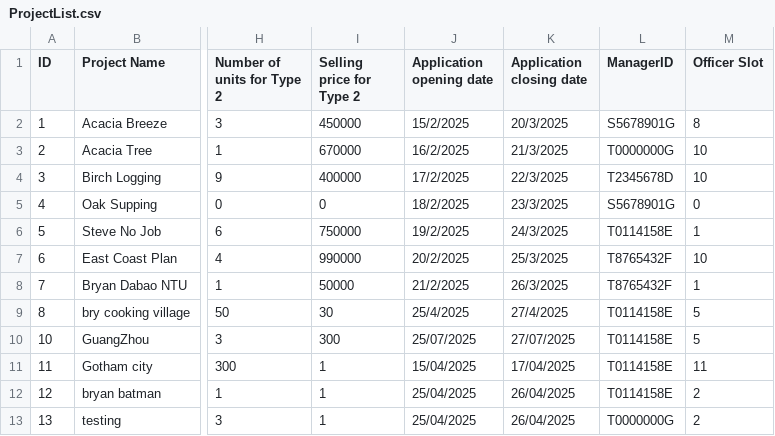
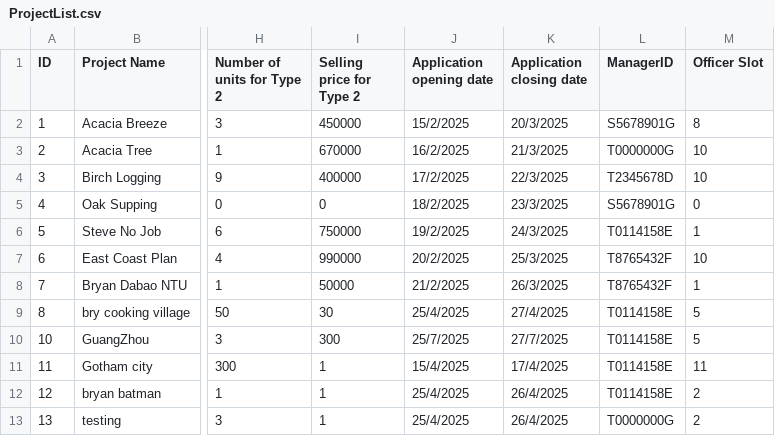
Before and after one commit to Zian00/SC2002-BTO, a CSV file: assets/ProjectList.csv, drawn as a sheet; only a part is shown, gaps mark what is left out; the diff names each change by its address in the sheet, - before the commit and + after, or states it on an @@ line.

```diff
--- a/assets/ProjectList.csv
+++ b/assets/ProjectList.csv
-J10 (Application opening date): 25/07/2025
+J10 (Application opening date): 25/7/2025
-K10 (Application closing date): 27/07/2025
+K10 (Application closing date): 27/7/2025
-J11 (Application opening date): 15/04/2025
+J11 (Application opening date): 15/4/2025
-K11 (Application closing date): 17/04/2025
+K11 (Application closing date): 17/4/2025
-J12:J13 (Application opening date): 25/04/2025
+J12:J13 (Application opening date): 25/4/2025
-K12:K13 (Application closing date): 26/04/2025
+K12:K13 (Application closing date): 26/4/2025
```
Also changed, not shown: assets/BTOApplication.csv, assets/enquiryList.csv, 4 other files.
